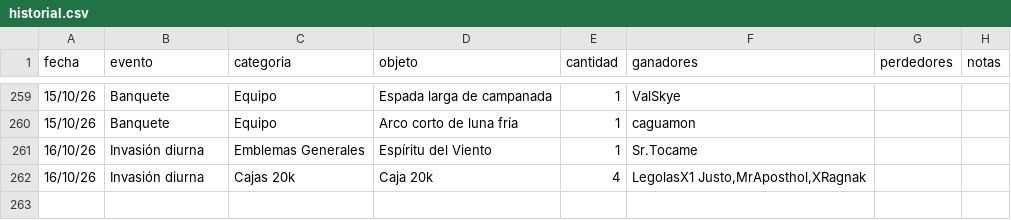
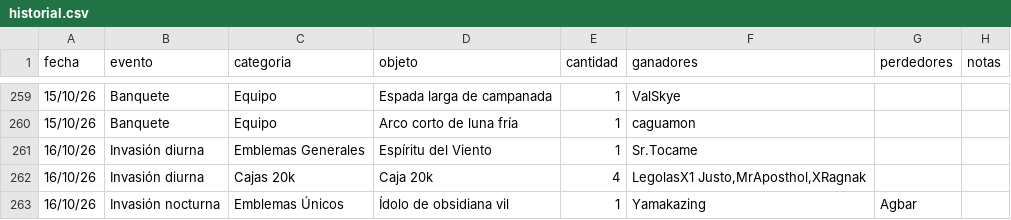
Before and after one commit to apostholz/Bot-Subastas-Prueba-, a CSV file: historial.csv, drawn as a sheet; only a part is shown, gaps mark what is left out.

Commit message:
Sync historial.csv desde bot (2026-10-17 00:24)

```diff
--- a/historial.csv
+++ b/historial.csv
@@ -262 +262,2 @@ fecha,evento,categoria,objeto,cantidad,ganadores,perdedores,notas
 16/10/26,Invasión diurna,Cajas 20k,"Caja 20k",4,"LegolasX1 Justo,MrAposthol,XRagnak","",""
+16/10/26,Invasión nocturna,Emblemas Únicos,"Ídolo de obsidiana vil",1,"Yamakazing","Agbar",""
```
